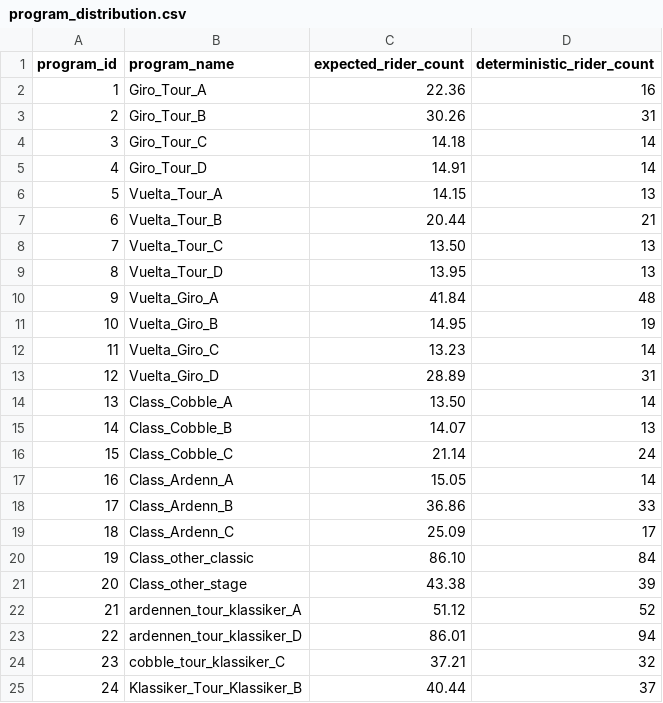
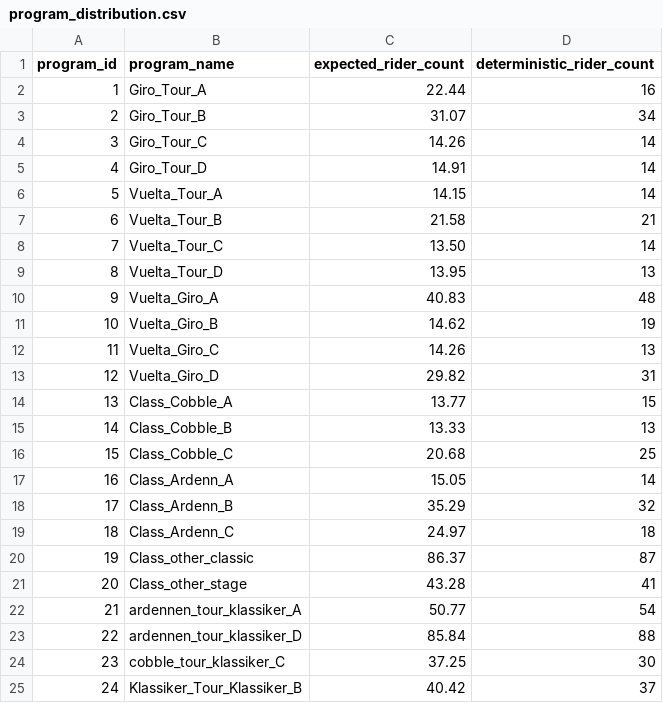
Before and after one commit to michaelkrinningersg-coder/velo, a CSV file: debug/program_distribution.csv, drawn as a sheet; only a part is shown; the diff covers the shown part only.

```diff
--- a/debug/program_distribution.csv
+++ b/debug/program_distribution.csv
@@ -1,25 +1,25 @@
 program_id;program_name;expected_rider_count;deterministic_rider_count
-1;Giro_Tour_A;22.36;16
-2;Giro_Tour_B;30.26;31
-3;Giro_Tour_C;14.18;14
+1;Giro_Tour_A;22.44;16
+2;Giro_Tour_B;31.07;34
+3;Giro_Tour_C;14.26;14
 4;Giro_Tour_D;14.91;14
-5;Vuelta_Tour_A;14.15;13
-6;Vuelta_Tour_B;20.44;21
-7;Vuelta_Tour_C;13.50;13
+5;Vuelta_Tour_A;14.15;14
+6;Vuelta_Tour_B;21.58;21
+7;Vuelta_Tour_C;13.50;14
 8;Vuelta_Tour_D;13.95;13
-9;Vuelta_Giro_A;41.84;48
-10;Vuelta_Giro_B;14.95;19
-11;Vuelta_Giro_C;13.23;14
-12;Vuelta_Giro_D;28.89;31
-13;Class_Cobble_A;13.50;14
-14;Class_Cobble_B;14.07;13
-15;Class_Cobble_C;21.14;24
+9;Vuelta_Giro_A;40.83;48
+10;Vuelta_Giro_B;14.62;19
+11;Vuelta_Giro_C;14.26;13
+12;Vuelta_Giro_D;29.82;31
+13;Class_Cobble_A;13.77;15
+14;Class_Cobble_B;13.33;13
+15;Class_Cobble_C;20.68;25
 16;Class_Ardenn_A;15.05;14
-17;Class_Ardenn_B;36.86;33
-18;Class_Ardenn_C;25.09;17
-19;Class_other_classic;86.10;84
-20;Class_other_stage;43.38;39
-21;ardennen_tour_klassiker_A;51.12;52
-22;ardennen_tour_klassiker_D;86.01;94
-23;cobble_tour_klassiker_C;37.21;32
-24;Klassiker_Tour_Klassiker_B;40.44;37
+17;Class_Ardenn_B;35.29;32
+18;Class_Ardenn_C;24.97;18
+19;Class_other_classic;86.37;87
+20;Class_other_stage;43.28;41
+21;ardennen_tour_klassiker_A;50.77;54
+22;ardennen_tour_klassiker_D;85.84;88
+23;cobble_tour_klassiker_C;37.25;30
+24;Klassiker_Tour_Klassiker_B;40.42;37
```
Also changed, not shown: 7 edited cells elsewhere in this file, data/csv/race_program_probability_rules.csv, debug/combinations_analysis.csv, 5 other files.
